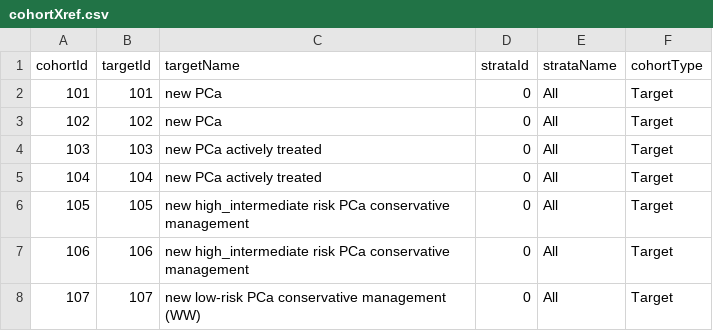
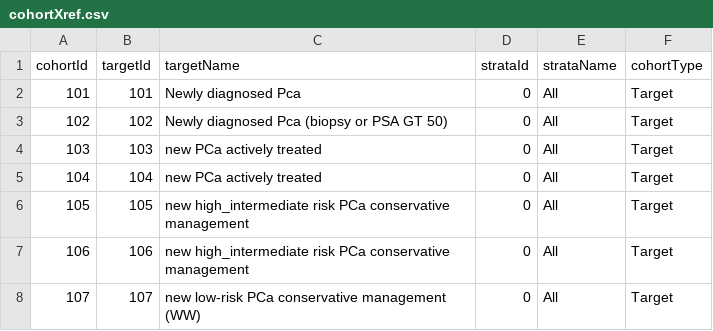
Before and after one commit to ohdsi-studies/PioneerWatchfulWaiting, a CSV file: inst/shiny/PioneerWatchfulWaitingExplorer/cohortXref.csv, drawn as a sheet; only a part is shown.

Commit message:
Bring Shiny app code up to date with ShinyDeploy fork

```diff
--- a/inst/shiny/PioneerWatchfulWaitingExplorer/cohortXref.csv
+++ b/inst/shiny/PioneerWatchfulWaitingExplorer/cohortXref.csv
@@ -1,4 +1,4 @@
 cohortId,targetId,targetName,strataId,strataName,cohortType
-101,101,new PCa,0,All,Target
-102,102,new PCa,0,All,Target
+101,101,Newly diagnosed Pca ,0,All,Target
+102,102,Newly diagnosed Pca (biopsy or PSA GT 50),0,All,Target
 103,103,new PCa actively treated,0,All,Target
```
Also changed, not shown: 3 other files.
